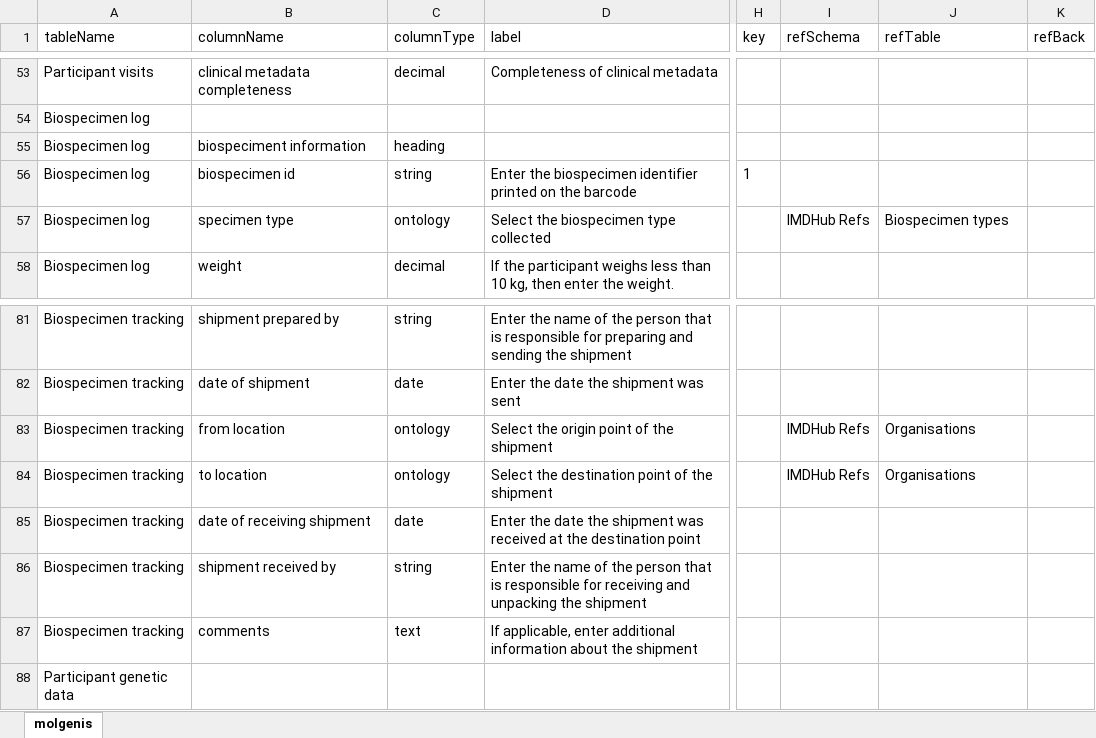
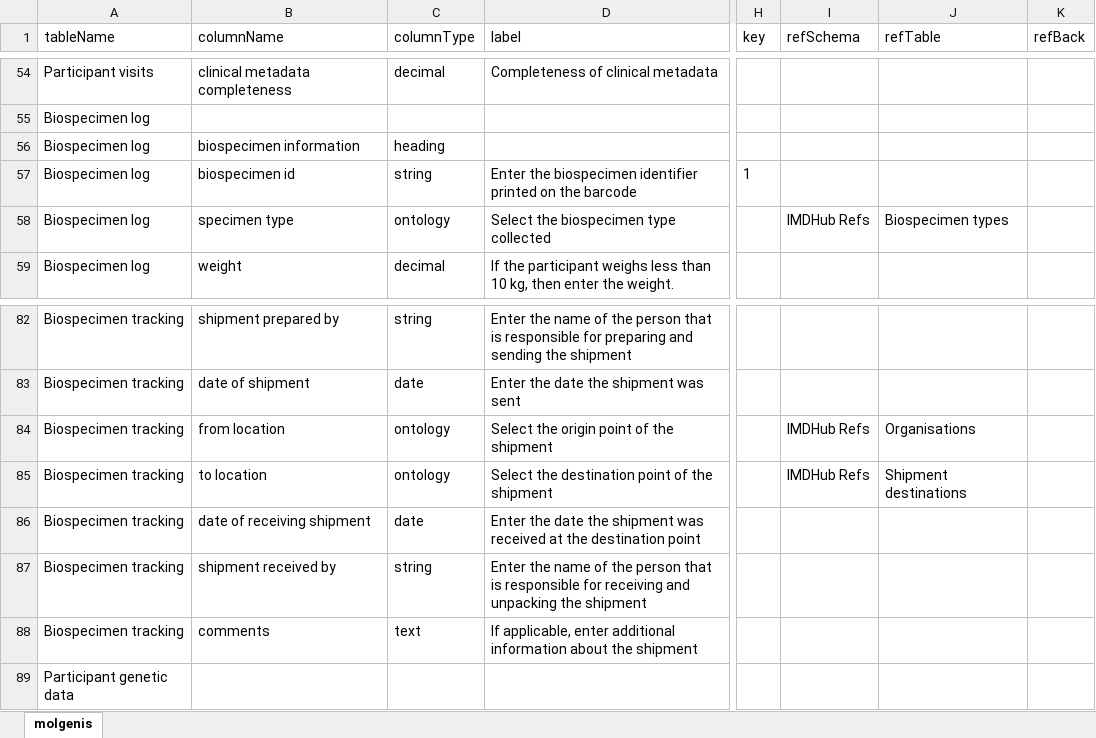
Before and after one commit to molgenis/projects-rd-recon4imd, an Excel workbook: files/imdhub-site.xlsx, sheet molgenis, drawn as a sheet; only a part is shown, gaps mark what is left out; values as stored, in another font and other column widths than the file's, no borders; addresses are those after the commit; the diff covers the shown part only; the diff names each change by its address in the sheet, - before the commit and + after, or states it on an @@ line.

```diff
--- a/files/imdhub-site.xlsx (sheet molgenis)
+++ b/files/imdhub-site.xlsx (sheet molgenis)
-B56 (columnName): biospeciment information
+B56 (columnName): biospecimen information
-J85 (refTable): Organisations
+J85 (refTable): Shipment destinations
```
Also changed, not shown: 1 added row and 24 edited cells elsewhere in this sheet, 1 other file.
